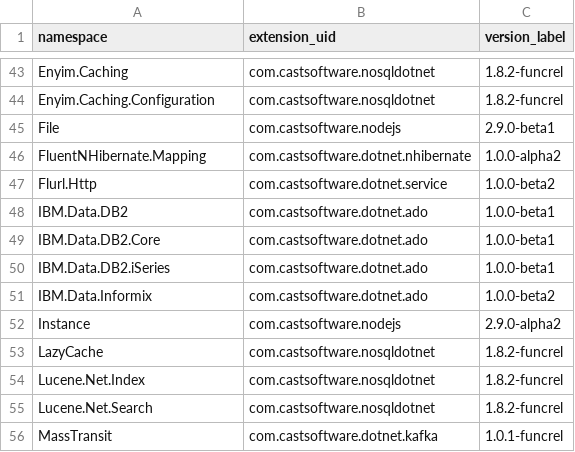
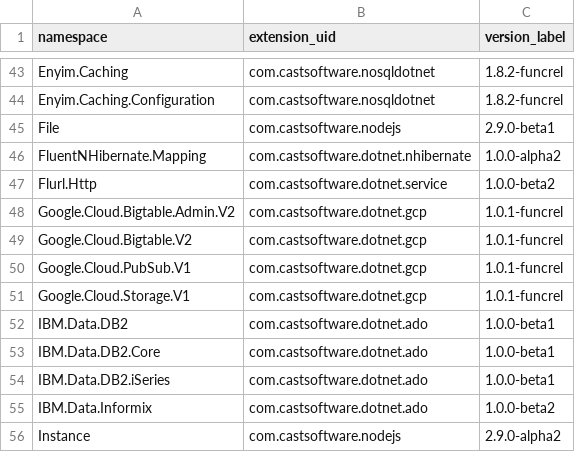
Before and after one commit to athenalobo/QRPortalTest, a CSV file: rest/extend/reports/api-namespaces.csv, drawn as a sheet; only a part is shown, gaps mark what is left out; the shorter side is filled out with more unchanged rows; the diff names each change by its address in the sheet, - before the commit and + after, or states it on an @@ line.

Commit message:
Automatic commit from job CAIP_Tool_Build_QRPortal_Data BuildNumber=4639

```diff
--- a/rest/extend/reports/api-namespaces.csv
+++ b/rest/extend/reports/api-namespaces.csv
+row 48: Google.Cloud.Bigtable.Admin.V2 | com.castsoftware.dotnet.gcp | 1.0.1-funcrel
+row 49: Google.Cloud.Bigtable.V2 | com.castsoftware.dotnet.gcp | 1.0.1-funcrel
+row 50: Google.Cloud.PubSub.V1 | com.castsoftware.dotnet.gcp | 1.0.1-funcrel
+row 51: Google.Cloud.Storage.V1 | com.castsoftware.dotnet.gcp | 1.0.1-funcrel
```
Also changed, not shown: 3 other files.
